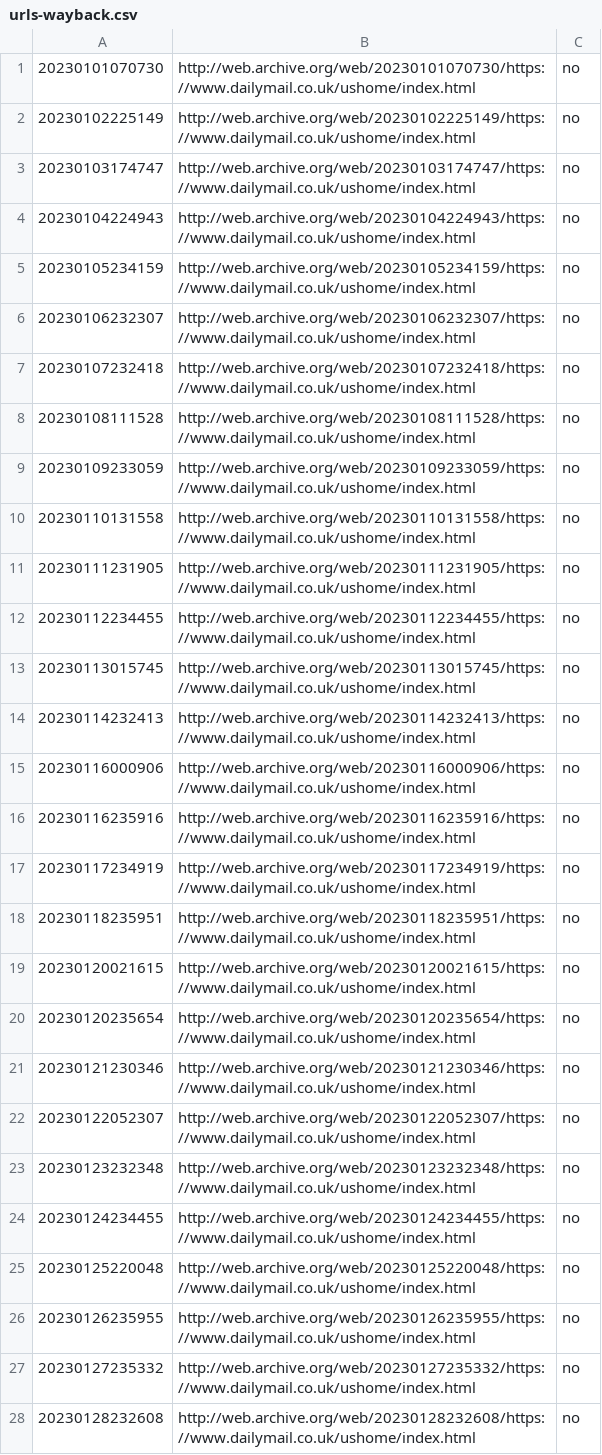
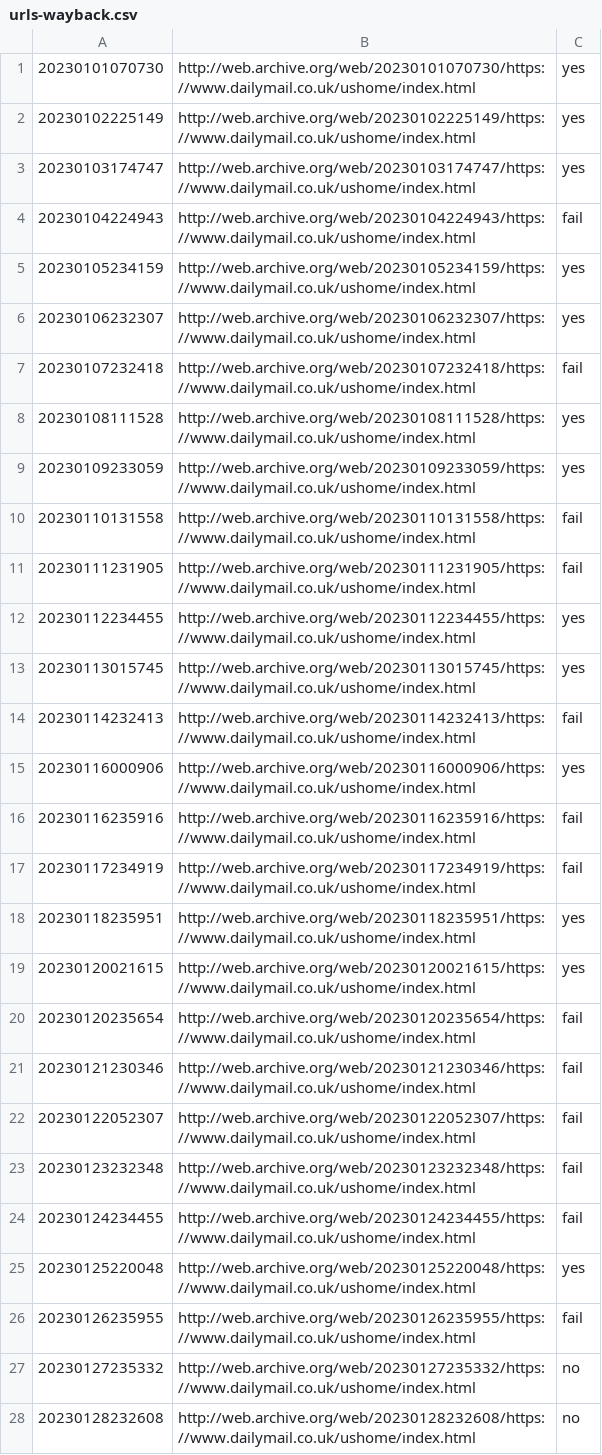
Before and after one commit to WeiKuoWei/web-scrape-newswebsites, a CSV file: codes/data/dailymail/urls-wayback.csv, drawn as a sheet; only a part is shown.

```diff
--- a/codes/data/dailymail/urls-wayback.csv
+++ b/codes/data/dailymail/urls-wayback.csv
@@ -1,27 +1,27 @@
-20230101070730,http://web.archive.org/web/20230101070730/https://www.dailymail.co.uk/ushome/index.html,no
-20230102225149,http://web.archive.org/web/20230102225149/https://www.dailymail.co.uk/ushome/index.html,no
-20230103174747,http://web.archive.org/web/20230103174747/https://www.dailymail.co.uk/ushome/index.html,no
-20230104224943,http://web.archive.org/web/20230104224943/https://www.dailymail.co.uk/ushome/index.html,no
-20230105234159,http://web.archive.org/web/20230105234159/https://www.dailymail.co.uk/ushome/index.html,no
-20230106232307,http://web.archive.org/web/20230106232307/https://www.dailymail.co.uk/ushome/index.html,no
-20230107232418,http://web.archive.org/web/20230107232418/https://www.dailymail.co.uk/ushome/index.html,no
-20230108111528,http://web.archive.org/web/20230108111528/https://www.dailymail.co.uk/ushome/index.html,no
-20230109233059,http://web.archive.org/web/20230109233059/https://www.dailymail.co.uk/ushome/index.html,no
-20230110131558,http://web.archive.org/web/20230110131558/https://www.dailymail.co.uk/ushome/index.html,no
-20230111231905,http://web.archive.org/web/20230111231905/https://www.dailymail.co.uk/ushome/index.html,no
-20230112234455,http://web.archive.org/web/20230112234455/https://www.dailymail.co.uk/ushome/index.html,no
-20230113015745,http://web.archive.org/web/20230113015745/https://www.dailymail.co.uk/ushome/index.html,no
-20230114232413,http://web.archive.org/web/20230114232413/https://www.dailymail.co.uk/ushome/index.html,no
-20230116000906,http://web.archive.org/web/20230116000906/https://www.dailymail.co.uk/ushome/index.html,no
-20230116235916,http://web.archive.org/web/20230116235916/https://www.dailymail.co.uk/ushome/index.html,no
-20230117234919,http://web.archive.org/web/20230117234919/https://www.dailymail.co.uk/ushome/index.html,no
-20230118235951,http://web.archive.org/web/20230118235951/https://www.dailymail.co.uk/ushome/index.html,no
-20230120021615,http://web.archive.org/web/20230120021615/https://www.dailymail.co.uk/ushome/index.html,no
-20230120235654,http://web.archive.org/web/20230120235654/https://www.dailymail.co.uk/ushome/index.html,no
-20230121230346,http://web.archive.org/web/20230121230346/https://www.dailymail.co.uk/ushome/index.html,no
-20230122052307,http://web.archive.org/web/20230122052307/https://www.dailymail.co.uk/ushome/index.html,no
-20230123232348,http://web.archive.org/web/20230123232348/https://www.dailymail.co.uk/ushome/index.html,no
-20230124234455,http://web.archive.org/web/20230124234455/https://www.dailymail.co.uk/ushome/index.html,no
-20230125220048,http://web.archive.org/web/20230125220048/https://www.dailymail.co.uk/ushome/index.html,no
-20230126235955,http://web.archive.org/web/20230126235955/https://www.dailymail.co.uk/ushome/index.html,no
+20230101070730,http://web.archive.org/web/20230101070730/https://www.dailymail.co.uk/ushome/index.html,yes
+20230102225149,http://web.archive.org/web/20230102225149/https://www.dailymail.co.uk/ushome/index.html,yes
+20230103174747,http://web.archive.org/web/20230103174747/https://www.dailymail.co.uk/ushome/index.html,yes
+20230104224943,http://web.archive.org/web/20230104224943/https://www.dailymail.co.uk/ushome/index.html,fail
+20230105234159,http://web.archive.org/web/20230105234159/https://www.dailymail.co.uk/ushome/index.html,yes
+20230106232307,http://web.archive.org/web/20230106232307/https://www.dailymail.co.uk/ushome/index.html,yes
+20230107232418,http://web.archive.org/web/20230107232418/https://www.dailymail.co.uk/ushome/index.html,fail
+20230108111528,http://web.archive.org/web/20230108111528/https://www.dailymail.co.uk/ushome/index.html,yes
+20230109233059,http://web.archive.org/web/20230109233059/https://www.dailymail.co.uk/ushome/index.html,yes
+20230110131558,http://web.archive.org/web/20230110131558/https://www.dailymail.co.uk/ushome/index.html,fail
+20230111231905,http://web.archive.org/web/20230111231905/https://www.dailymail.co.uk/ushome/index.html,fail
+20230112234455,http://web.archive.org/web/20230112234455/https://www.dailymail.co.uk/ushome/index.html,yes
+20230113015745,http://web.archive.org/web/20230113015745/https://www.dailymail.co.uk/ushome/index.html,yes
+20230114232413,http://web.archive.org/web/20230114232413/https://www.dailymail.co.uk/ushome/index.html,fail
+20230116000906,http://web.archive.org/web/20230116000906/https://www.dailymail.co.uk/ushome/index.html,yes
+20230116235916,http://web.archive.org/web/20230116235916/https://www.dailymail.co.uk/ushome/index.html,fail
+20230117234919,http://web.archive.org/web/20230117234919/https://www.dailymail.co.uk/ushome/index.html,fail
+20230118235951,http://web.archive.org/web/20230118235951/https://www.dailymail.co.uk/ushome/index.html,yes
+20230120021615,http://web.archive.org/web/20230120021615/https://www.dailymail.co.uk/ushome/index.html,yes
+20230120235654,http://web.archive.org/web/20230120235654/https://www.dailymail.co.uk/ushome/index.html,fail
+20230121230346,http://web.archive.org/web/20230121230346/https://www.dailymail.co.uk/ushome/index.html,fail
+20230122052307,http://web.archive.org/web/20230122052307/https://www.dailymail.co.uk/ushome/index.html,fail
+20230123232348,http://web.archive.org/web/20230123232348/https://www.dailymail.co.uk/ushome/index.html,fail
+20230124234455,http://web.archive.org/web/20230124234455/https://www.dailymail.co.uk/ushome/index.html,fail
+20230125220048,http://web.archive.org/web/20230125220048/https://www.dailymail.co.uk/ushome/index.html,yes
+20230126235955,http://web.archive.org/web/20230126235955/https://www.dailymail.co.uk/ushome/index.html,fail
 20230127235332,http://web.archive.org/web/20230127235332/https://www.dailymail.co.uk/ushome/index.html,no
```
Also changed, not shown: codes/data/bbc/urls-wayback.csv, codes/data/bbc/urls_uncleaned.csv, 4 other files.
